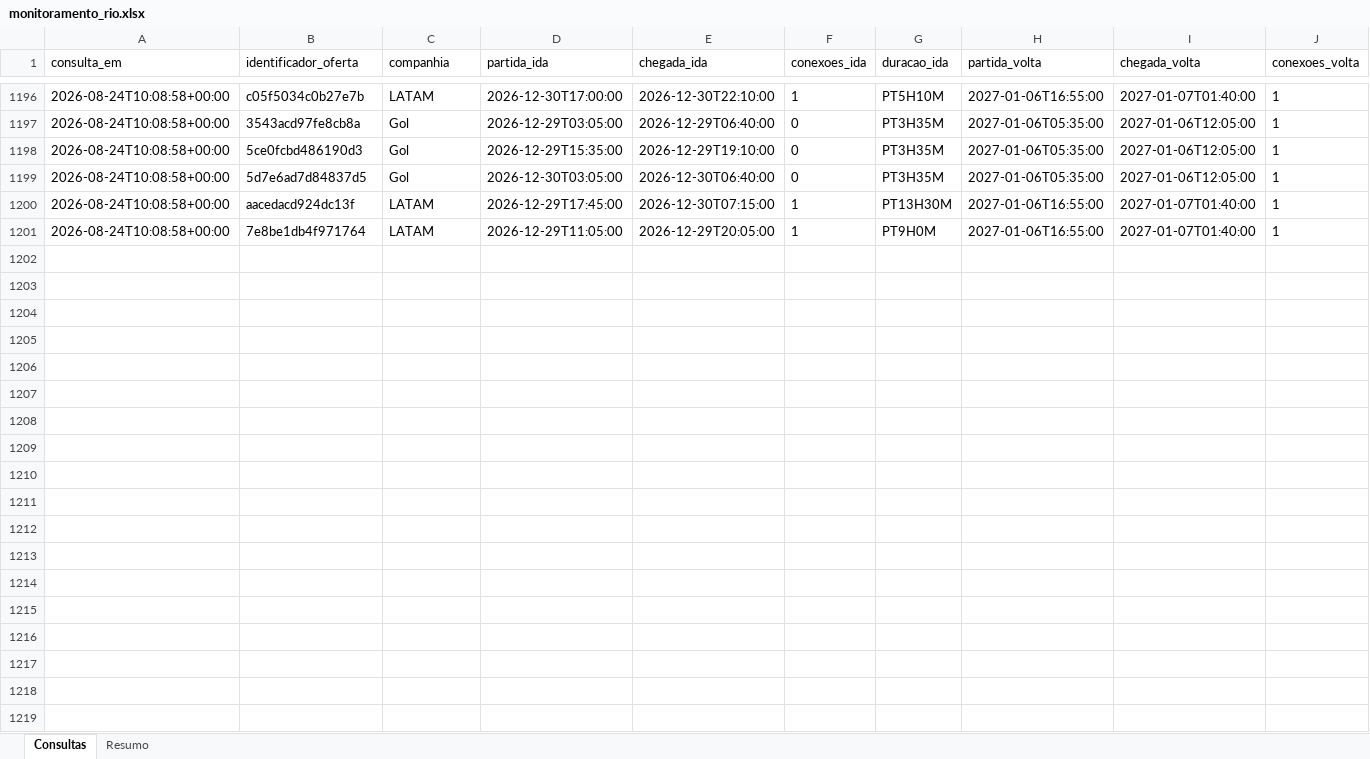
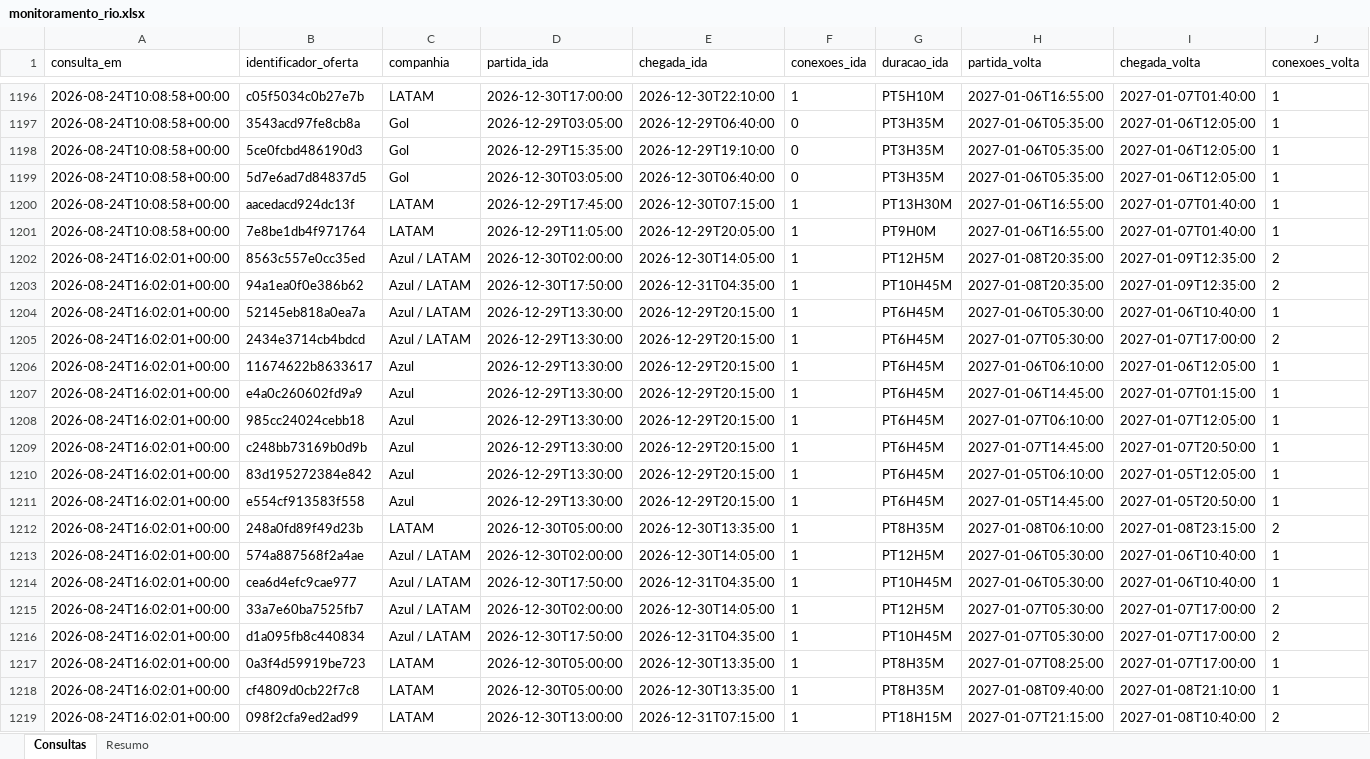
Before and after one commit to asouzaa/monitora-voos, an Excel workbook: docs/monitoramento_rio.xlsx, sheet Consultas, drawn as a sheet; only a part is shown, gaps mark what is left out; values as stored, in another font and other column widths than the file's, no borders; rows hold the shown columns only; the diff covers the shown part only; the diff names each change by its address in the sheet, - before the commit and + after, or states it on an @@ line.

```diff
--- a/docs/monitoramento_rio.xlsx (sheet Consultas)
+++ b/docs/monitoramento_rio.xlsx (sheet Consultas)
+row 1202: 2026-08-24T16:02:01+00:00 | 8563c557e0cc35ed | Azul / LATAM | 2026-12-30T02:00:00 | 2026-12-30T14:05:00 | 1 | PT12H5M | 2027-01-08T20:35:00 | 2027-01-09T12:35:00 | 2
+row 1203: 2026-08-24T16:02:01+00:00 | 94a1ea0f0e386b62 | Azul / LATAM | 2026-12-30T17:50:00 | 2026-12-31T04:35:00 | 1 | PT10H45M | 2027-01-08T20:35:00 | 2027-01-09T12:35:00 | 2
+row 1204: 2026-08-24T16:02:01+00:00 | 52145eb818a0ea7a | Azul / LATAM | 2026-12-29T13:30:00 | 2026-12-29T20:15:00 | 1 | PT6H45M | 2027-01-06T05:30:00 | 2027-01-06T10:40:00 | 1
+row 1205: 2026-08-24T16:02:01+00:00 | 2434e3714cb4bdcd | Azul / LATAM | 2026-12-29T13:30:00 | 2026-12-29T20:15:00 | 1 | PT6H45M | 2027-01-07T05:30:00 | 2027-01-07T17:00:00 | 2
+row 1206: 2026-08-24T16:02:01+00:00 | 11674622b8633617 | Azul | 2026-12-29T13:30:00 | 2026-12-29T20:15:00 | 1 | PT6H45M | 2027-01-06T06:10:00 | 2027-01-06T12:05:00 | 1
+row 1207: 2026-08-24T16:02:01+00:00 | e4a0c260602fd9a9 | Azul | 2026-12-29T13:30:00 | 2026-12-29T20:15:00 | 1 | PT6H45M | 2027-01-06T14:45:00 | 2027-01-07T01:15:00 | 1
+row 1208: 2026-08-24T16:02:01+00:00 | 985cc24024cebb18 | Azul | 2026-12-29T13:30:00 | 2026-12-29T20:15:00 | 1 | PT6H45M | 2027-01-07T06:10:00 | 2027-01-07T12:05:00 | 1
+row 1209: 2026-08-24T16:02:01+00:00 | c248bb73169b0d9b | Azul | 2026-12-29T13:30:00 | 2026-12-29T20:15:00 | 1 | PT6H45M | 2027-01-07T14:45:00 | 2027-01-07T20:50:00 | 1
+row 1210: 2026-08-24T16:02:01+00:00 | 83d195272384e842 | Azul | 2026-12-29T13:30:00 | 2026-12-29T20:15:00 | 1 | PT6H45M | 2027-01-05T06:10:00 | 2027-01-05T12:05:00 | 1
+row 1211: 2026-08-24T16:02:01+00:00 | e554cf913583f558 | Azul | 2026-12-29T13:30:00 | 2026-12-29T20:15:00 | 1 | PT6H45M | 2027-01-05T14:45:00 | 2027-01-05T20:50:00 | 1
+row 1212: 2026-08-24T16:02:01+00:00 | 248a0fd89f49d23b | LATAM | 2026-12-30T05:00:00 | 2026-12-30T13:35:00 | 1 | PT8H35M | 2027-01-08T06:10:00 | 2027-01-08T23:15:00 | 2
+row 1213: 2026-08-24T16:02:01+00:00 | 574a887568f2a4ae | Azul / LATAM | 2026-12-30T02:00:00 | 2026-12-30T14:05:00 | 1 | PT12H5M | 2027-01-06T05:30:00 | 2027-01-06T10:40:00 | 1
+row 1214: 2026-08-24T16:02:01+00:00 | cea6d4efc9cae977 | Azul / LATAM | 2026-12-30T17:50:00 | 2026-12-31T04:35:00 | 1 | PT10H45M | 2027-01-06T05:30:00 | 2027-01-06T10:40:00 | 1
+row 1215: 2026-08-24T16:02:01+00:00 | 33a7e60ba7525fb7 | Azul / LATAM | 2026-12-30T02:00:00 | 2026-12-30T14:05:00 | 1 | PT12H5M | 2027-01-07T05:30:00 | 2027-01-07T17:00:00 | 2
+row 1216: 2026-08-24T16:02:01+00:00 | d1a095fb8c440834 | Azul / LATAM | 2026-12-30T17:50:00 | 2026-12-31T04:35:00 | 1 | PT10H45M | 2027-01-07T05:30:00 | 2027-01-07T17:00:00 | 2
+row 1217: 2026-08-24T16:02:01+00:00 | 0a3f4d59919be723 | LATAM | 2026-12-30T05:00:00 | 2026-12-30T13:35:00 | 1 | PT8H35M | 2027-01-07T08:25:00 | 2027-01-07T17:00:00 | 1
+row 1218: 2026-08-24T16:02:01+00:00 | cf4809d0cb22f7c8 | LATAM | 2026-12-30T05:00:00 | 2026-12-30T13:35:00 | 1 | PT8H35M | 2027-01-08T09:40:00 | 2027-01-08T21:10:00 | 1
+row 1219: 2026-08-24T16:02:01+00:00 | 098f2cfa9ed2ad99 | LATAM | 2026-12-30T13:00:00 | 2026-12-31T07:15:00 | 1 | PT18H15M | 2027-01-07T21:15:00 | 2027-01-08T10:40:00 | 2
```
Also changed, not shown: 102 added rows elsewhere in this sheet, sheet Resumo, docs/monitoramento_fortaleza.xlsx, docs/monitoramento_joao_pessoa.xlsx, 9 other files.
